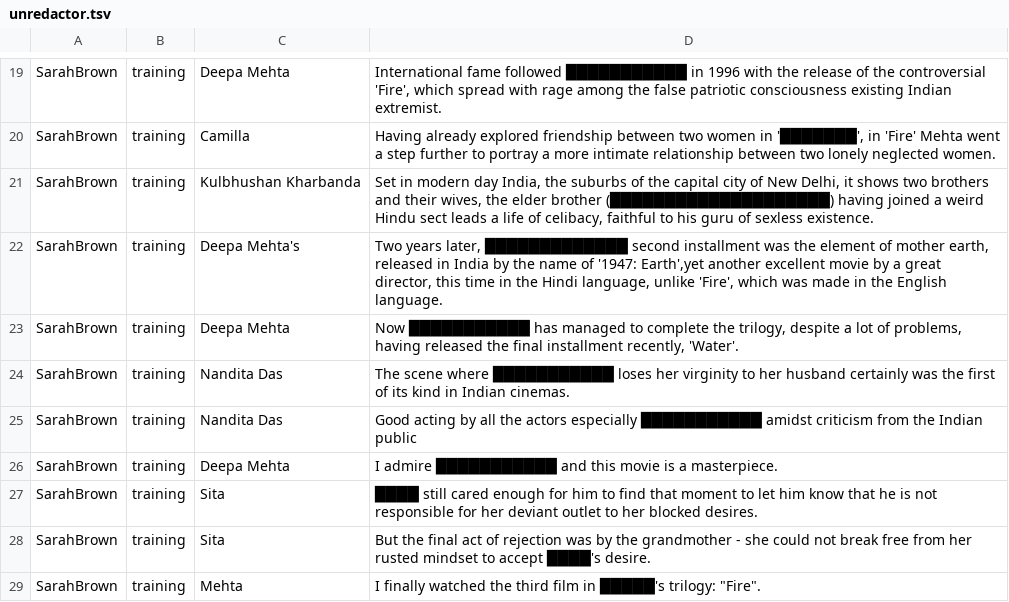
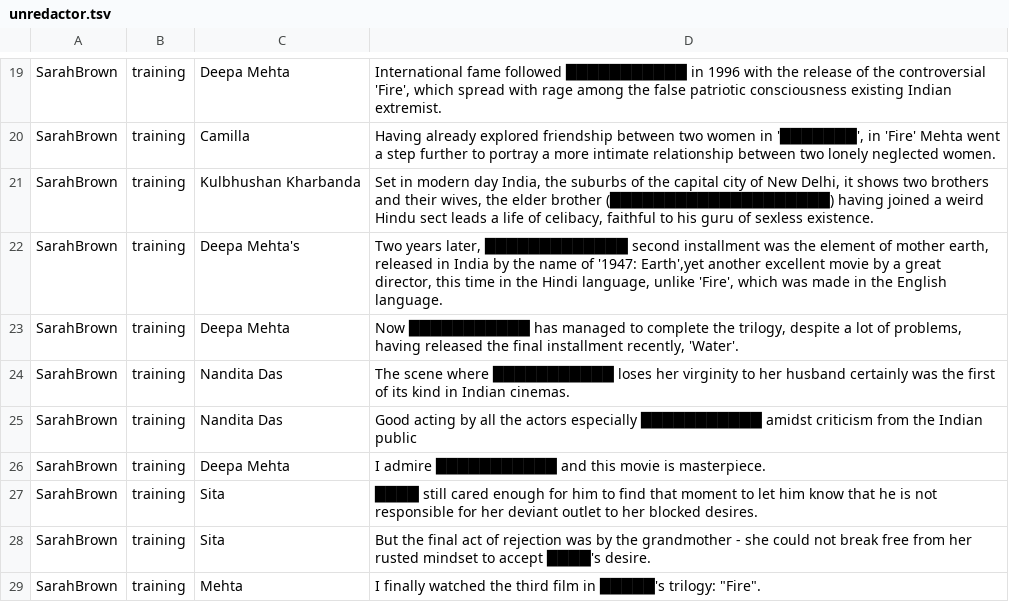
Before and after one commit to cegme/cs5293sp22, a TSV file: unredactor.tsv, drawn as a sheet; only a part is shown, gaps mark what is left out.

Commit message:
Update unredactor.tsv

```diff
--- a/unredactor.tsv
+++ b/unredactor.tsv
@@ -25,3 +25,3 @@ SarahBrown	training	Nandita Das	The scene where ██████████
 SarahBrown	training	Nandita Das	Good acting by all the actors especially ███████████ amidst criticism from the Indian public
-SarahBrown	training	Deepa Mehta	I admire ███████████ and this movie is a masterpiece.
+SarahBrown	training	Deepa Mehta	I admire ███████████ and this movie is masterpiece.
 SarahBrown	training	Sita	████ still cared enough for him to find that moment to let him know that he is not responsible for her deviant outlet to her blocked desires.
```
